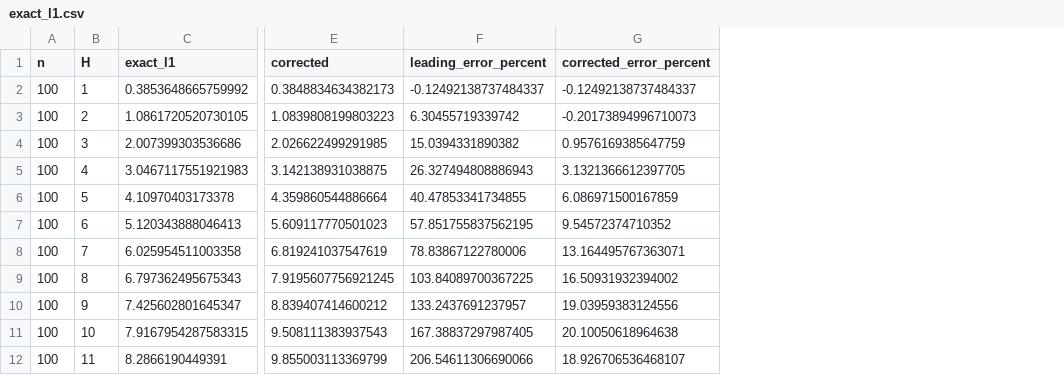
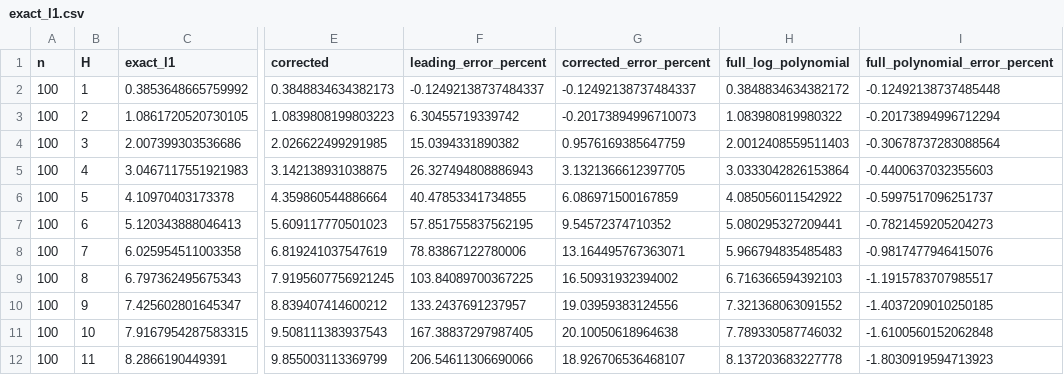
Before and after one commit to mgalazka84/lcd-port-profile-computations, a CSV file: results/exact_l1.csv, drawn as a sheet; only a part is shown, gaps mark what is left out; the diff names each change by its address in the sheet, - before the commit and + after, or states it on an @@ line.

Commit message:
Add tolerance-based layer cutoffs and full-polynomial accuracy checks

```diff
--- a/results/exact_l1.csv
+++ b/results/exact_l1.csv
+column H (full_log_polynomial), rows 2-12: 0.3848834634382172 | 1.083980819980322 | 2.0012408559511403 | 3.0333042826153864 | 4.085056011542922 | 5.080295327209441 | 5.966794835485483 | 6.716366594392103 | 7.321368063091552 | 7.789330587746032 | 8.137203683227778
+column I (full_polynomial_error_percent), rows 2-12: -0.12492138737485448 | -0.20173894996712294 | -0.30678737283088564 | -0.4400637032355603 | -0.5997517096251737 | -0.7821459205204273 | -0.9817477946415076 | -1.1915783707985517 | -1.4037209010250185 | -1.6100560152062848 | -1.8030919594713923
```
Also changed, not shown: 10 other files.
